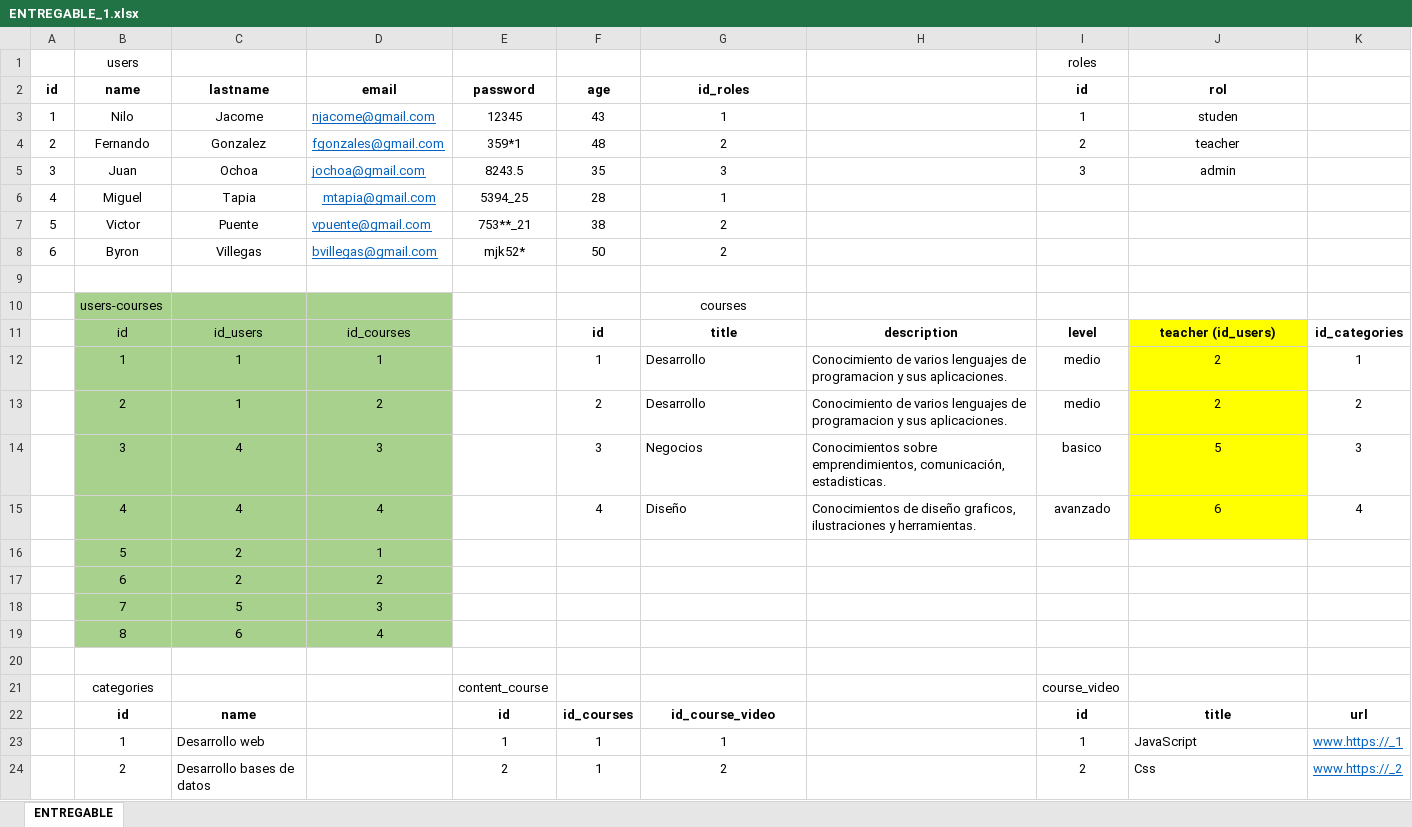
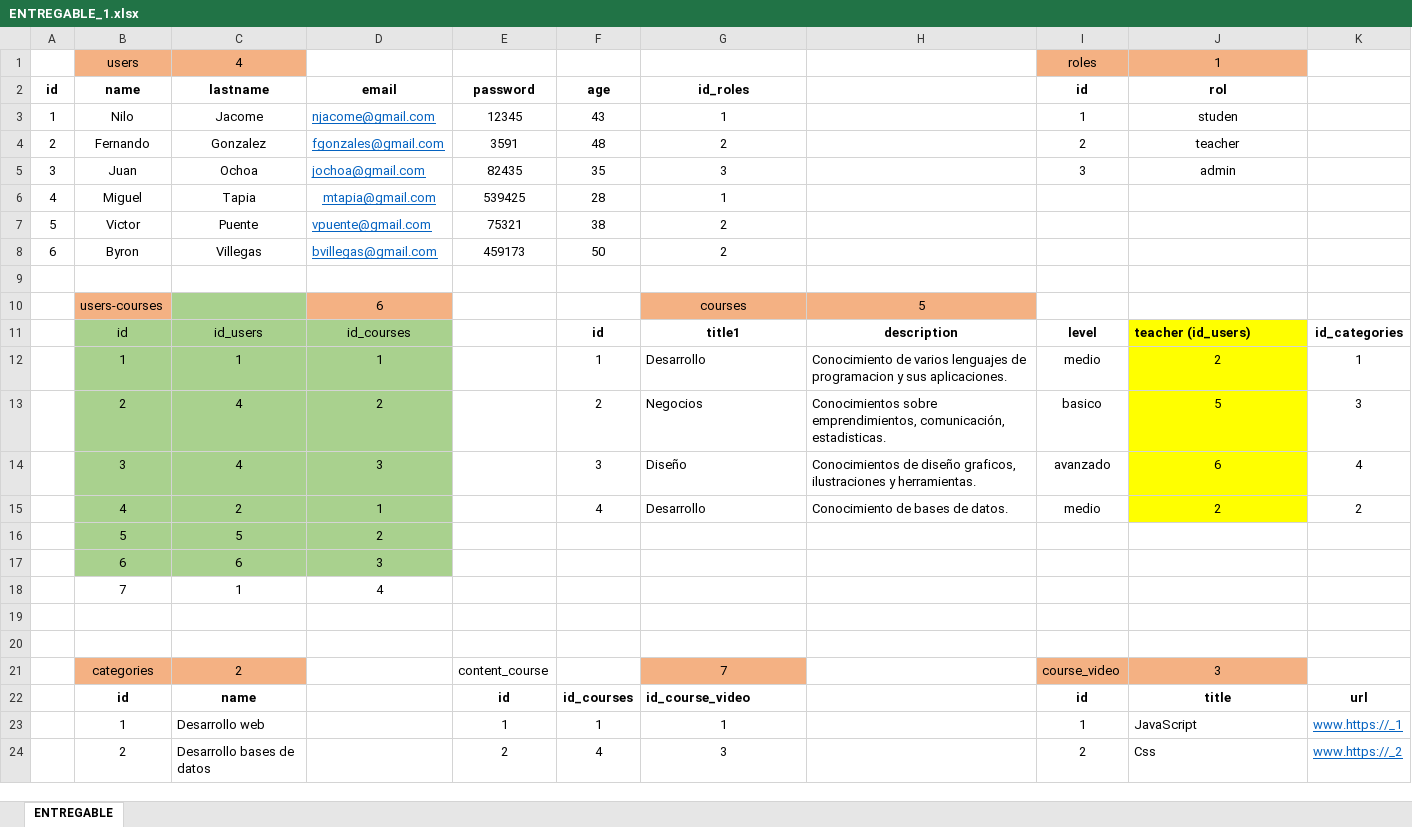
Before and after one commit to Nilito-Jacome/database_courses_nilo, an Excel workbook: ENTREGABLE_1.xlsx, sheet ENTREGABLE, drawn as a sheet; only a part is shown; values as stored, in another font and other column widths than the file's, no borders; removed rows and columns are numbered as before the commit, all else as after; the diff covers the shown part only; the diff names each change by its address in the sheet, - before the commit and + after, or states it on an @@ line.

Commit message:
segundo commit

```diff
--- a/ENTREGABLE_1.xlsx (sheet ENTREGABLE)
+++ b/ENTREGABLE_1.xlsx (sheet ENTREGABLE)
-B1:C1 fill: none
+B1:C1 fill: #F4B183
-C1 (lastname): (empty)
+C1 (lastname): 4
-I1:J1 fill: none
+I1:J1 fill: #F4B183
-J1 (rol): (empty)
+J1 (rol): 1
-E4 (password): 359*1
+E4 (password): 3591
-E5 (password): 8243.5
+E5 (password): 82435
-E6 (password): 5394_25
+E6 (password): 539425
-E7 (password): 753**_21
+E7 (password): 75321
-E8 (password): mjk52*
+E8 (password): 459173
-B10 fill: #A9D18E
+B10 fill: #F4B183
-D10 (email): (empty)
+D10 (email): 6
-D10 fill: #A9D18E
+D10 fill: #F4B183
-G10:H10 fill: none
+G10:H10 fill: #F4B183
-H10: (empty)
+H10: 5
-G11 (id_roles): title
+G11 (id_roles): title1
-J11 alignment: center
+J11 alignment: left
-row 13:  | 2 | 1 | 2 |  | 2 | Desarrollo | Conocimiento de varios lenguajes de programacion y sus aplicaciones. | medio | 2 | 2
-B13 (name): 3
+B13 (name): 2
-D13 (email): 3
+D13 (email): 2
-F13 (age): 3
+F13 (age): 2
-B14 (name): 4
+B14 (name): 3
-D14 (email): 4
+D14 (email): 3
-F14 (age): 4
+F14 (age): 3
-row 16:  | 5 | 2 | 1
-row 17:  | 6 | 2 | 2
-row 18:  | 7 | 5 | 3
-row 19:  | 8 | 6 | 4
+row 15:  | 4 | 2 | 1 |  | 4 | Desarrollo | Conocimiento de bases de datos. | medio | 2 | 2
+row 16:  | 5 | 5 | 2
+row 17:  | 6 | 6 | 3
+row 18:  | 7 | 1 | 4
-row 20:  | categories |  |  | content_course |  |  |  | course_video
+row 20: (empty)
+row 21:  | categories | 2 |  | content_course |  | 7 |  | course_video | 3
-G22 alignment: center
+G22 alignment: left
-F24 (age): 1
+F24 (age): 4
-G24 (id_roles): 2
+G24 (id_roles): 3
```
Also changed, not shown: 5 edited cells and cell formats elsewhere in this sheet.
